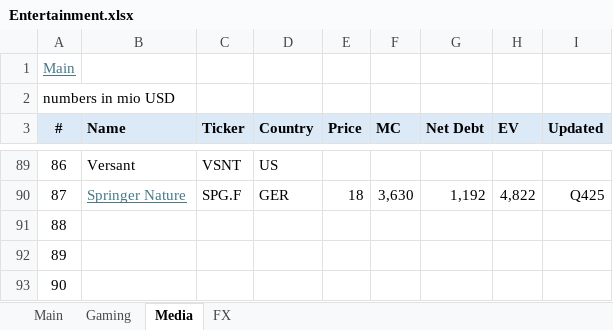
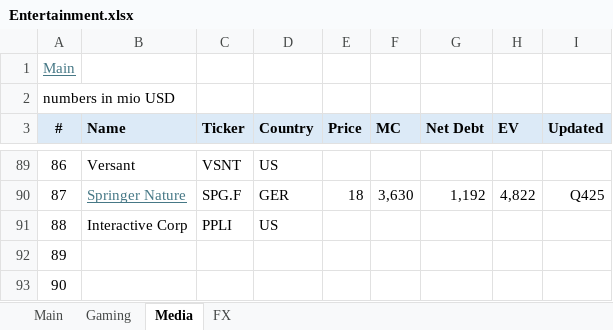
Before and after one commit to oscarsettje/MetaModels, an Excel workbook: Entertainment.xlsx, sheet Media, drawn as a sheet; only a part is shown, gaps mark what is left out; values as stored, in another font and other column widths than the file's, no borders; the diff names each change by its address in the sheet, - before the commit and + after, or states it on an @@ line.

```diff
--- a/Entertainment.xlsx (sheet Media)
+++ b/Entertainment.xlsx (sheet Media)
-B91 (Name): (empty)
+B91 (Name): Interactive Corp
-C91 (Ticker): (empty)
+C91 (Ticker): PPLI
-D91 (Country): (empty)
+D91 (Country): US
```
Also changed, not shown: sheet Gaming, sheet Main, Fashion.xlsx, Hedge Funds (1).xlsx, 5 other files.
